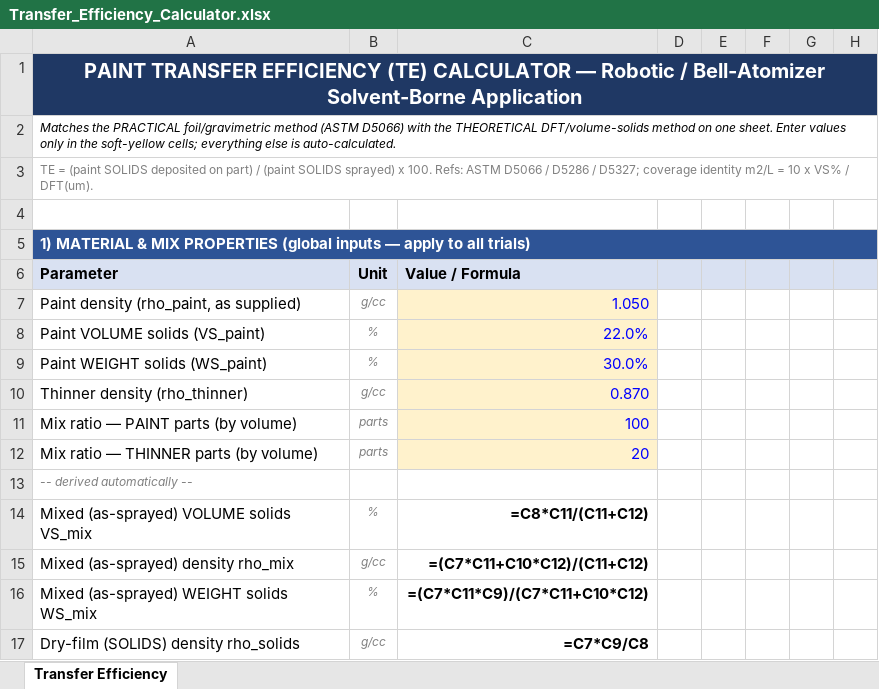
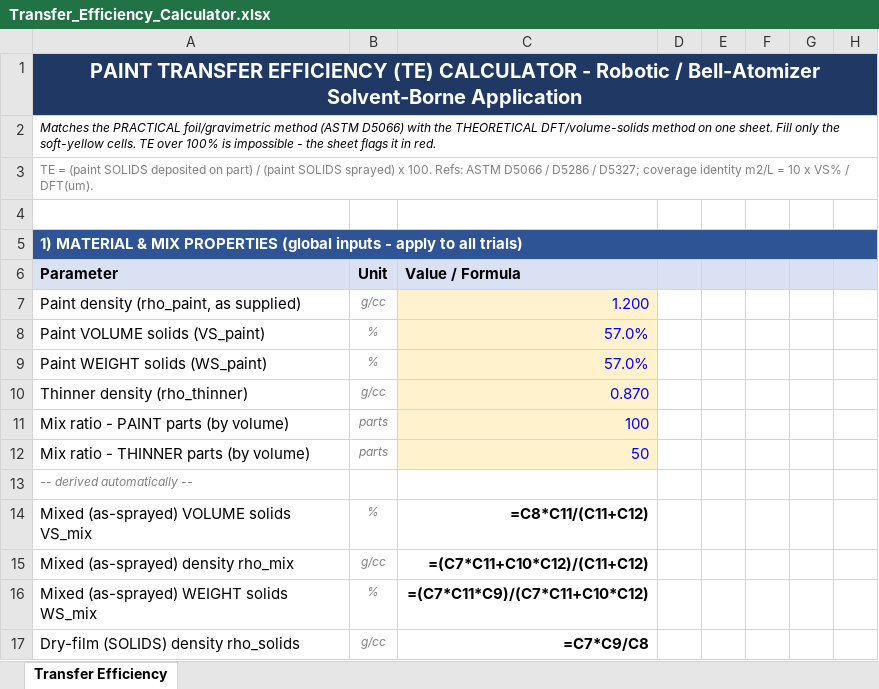
Before and after one commit to raghuvanshamohit-art/Mohit, an Excel workbook: Transfer_Efficiency_Calculator.xlsx, sheet Transfer Efficiency, drawn as a sheet; only a part is shown; values as stored, in another font and other column widths than the file's, no borders; formulas without a stored value are shown as written; conditional formats not drawn; the diff covers the shown part only; the diff names each change by its address in the sheet, - before the commit and + after, or states it on an @@ line.

```diff
--- a/Transfer_Efficiency_Calculator.xlsx (sheet Transfer Efficiency)
+++ b/Transfer_Efficiency_Calculator.xlsx (sheet Transfer Efficiency)
-A1: …(TE) CALCULATOR — Robotic /…
+A1: …(TE) CALCULATOR - Robotic /…
-A2: …one sheet. Enter values only in the soft-yellow cells; everything else is auto-calculated.
+A2: …one sheet. Fill only the soft-yellow cells. TE over 100% is impossible - the sheet flags it in red.
-A5: …(global inputs — apply to…
+A5: …(global inputs - apply to…
-C7: 1.050
+C7: 1.200
-C8: 22.0%
+C8: 57.0%
-C9: 30.0%
+C9: 57.0%
-A11: Mix ratio — PAINT parts (by volume)
+A11: Mix ratio - PAINT parts (by volume)
-A12: Mix ratio — THINNER parts (by volume)
+A12: Mix ratio - THINNER parts (by volume)
-C12: 20
+C12: 50
```
Also changed, not shown: 9 added rows, 5 removed rows and 107 edited cells elsewhere in this sheet.
